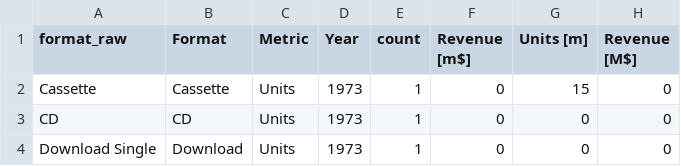
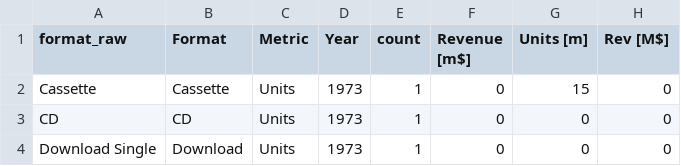
Before and after one commit to KleinK0910/Data, a CSV file: Music_industry.csv, drawn as a sheet; only a part is shown.

Commit message:
Add files via upload

```diff
--- a/Music_industry.csv
+++ b/Music_industry.csv
@@ -1,2 +1,2 @@
-format_raw,Format,Metric,Year,count,Revenue [m$],Units [m],Revenue [M$]
+format_raw,Format,Metric,Year,count,Revenue [m$],Units [m],Rev [M$]
 Cassette,Cassette,Units,1973,1,0,15,0
```
